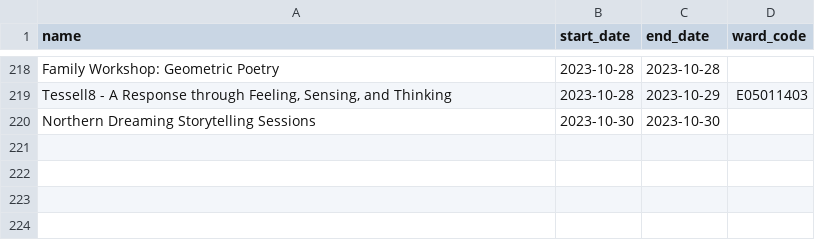
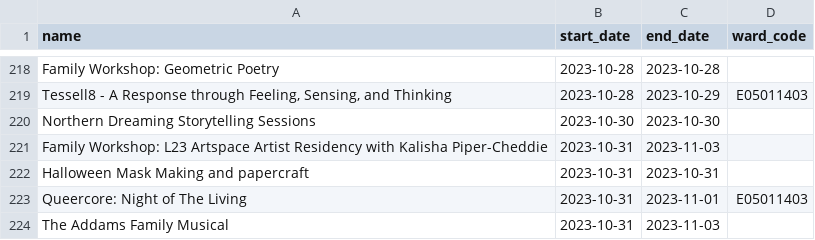
Before and after one commit to open-innovations/leeds-2023, a CSV file: data/metrics/events/partner-events/events.csv, drawn as a sheet; only a part is shown, gaps mark what is left out.

```diff
--- a/data/metrics/events/partner-events/events.csv
+++ b/data/metrics/events/partner-events/events.csv
@@ -220 +220,5 @@ Family Workshop: Geometric Poetry,2023-10-28,2023-10-28,
 Northern Dreaming Storytelling Sessions,2023-10-30,2023-10-30,
+Family Workshop: L23 Artspace Artist Residency with Kalisha Piper-Cheddie,2023-10-31,2023-11-03,
+Halloween Mask Making and papercraft,2023-10-31,2023-10-31,
+Queercore: Night of The Living ,2023-10-31,2023-11-01,E05011403
+The Addams Family Musical,2023-10-31,2023-11-03,
```
Also changed, not shown: data/metrics/events/master/all.csv, data/metrics/events/tickets/orders.csv, 27 other files.
